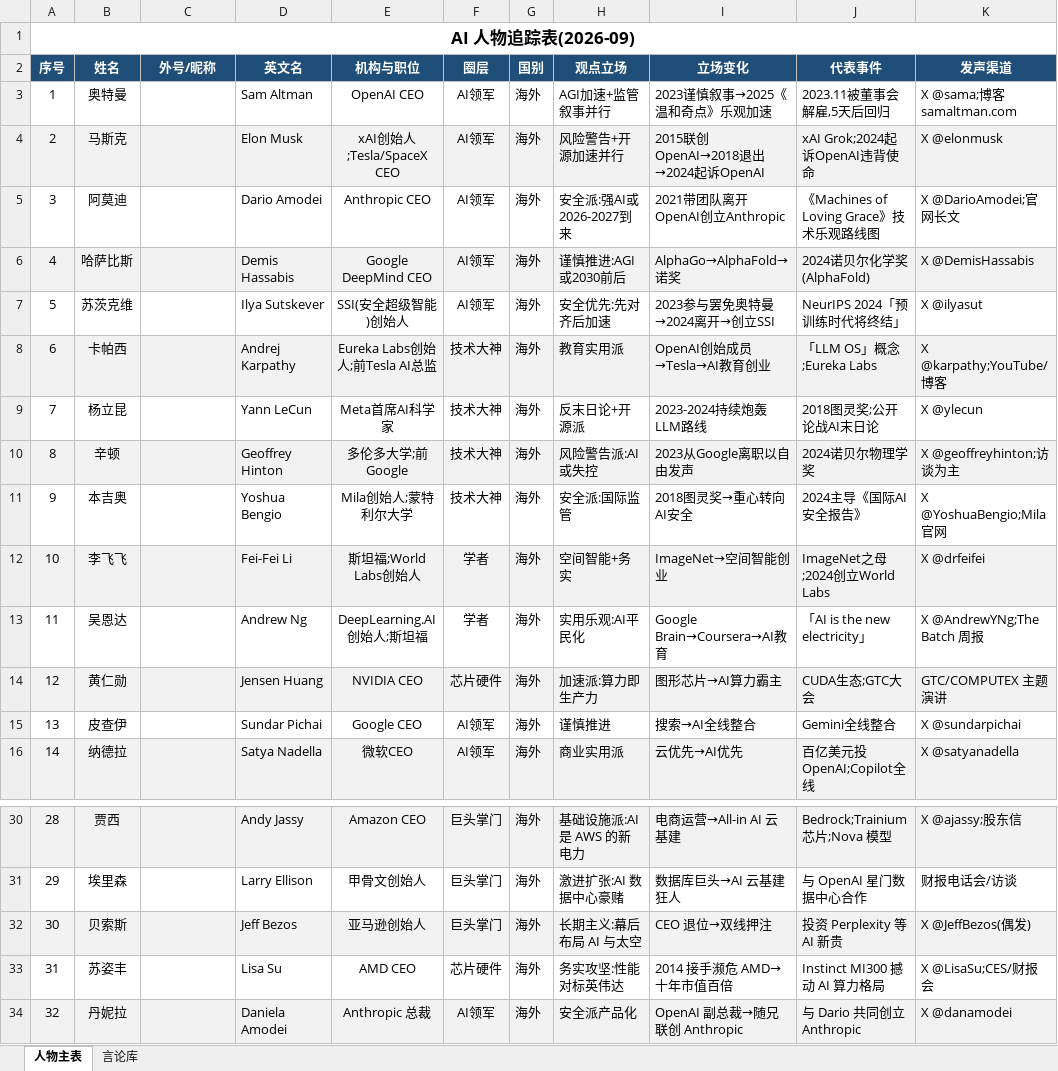
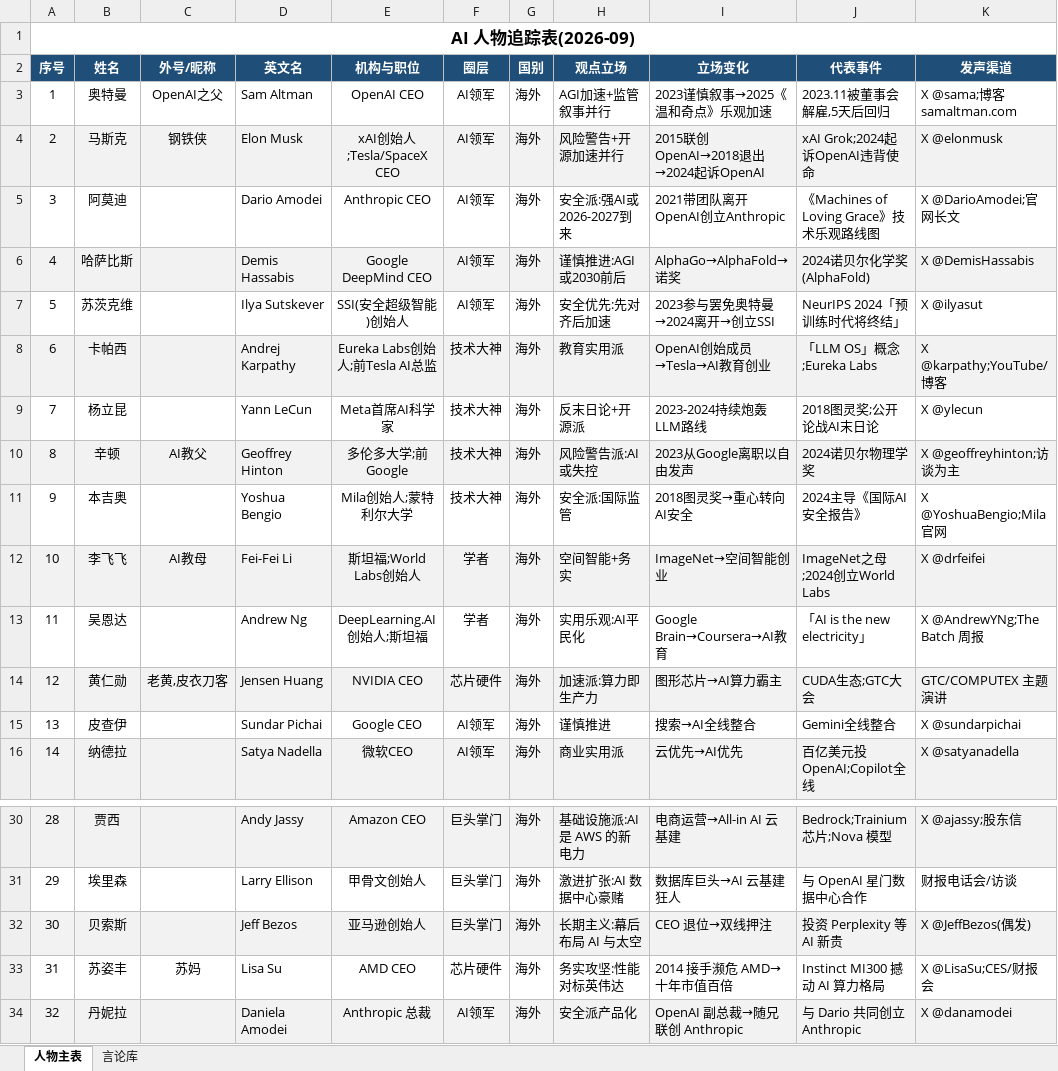
Before and after one commit to spsz831/yz-skills, an Excel workbook: examples/AI人物追踪表.xlsx, sheet 人物主表, drawn as a sheet; only a part is shown, gaps mark what is left out; values as stored, in another font and other column widths than the file's, no borders; the diff names each change by its address in the sheet, - before the commit and + after, or states it on an @@ line.

Commit message:
feat: 补全外号昵称列 (马斯克钢铁侠/辛顿AI教父/李飞飞AI教母/黄仁勋老黄/奥特曼OpenAI之父/苏姿丰苏妈)

```diff
--- a/examples/AI人物追踪表.xlsx (sheet 人物主表)
+++ b/examples/AI人物追踪表.xlsx (sheet 人物主表)
-C3 (外号/昵称): (empty)
+C3 (外号/昵称): OpenAI之父
-C4 (外号/昵称): (empty)
+C4 (外号/昵称): 钢铁侠
-C10 (外号/昵称): (empty)
+C10 (外号/昵称): AI教父
-C12 (外号/昵称): (empty)
+C12 (外号/昵称): AI教母
-C14 (外号/昵称): (empty)
+C14 (外号/昵称): 老黄,皮衣刀客
-C33 (外号/昵称): (empty)
+C33 (外号/昵称): 苏妈
```
Also changed, not shown: 1 other file.
